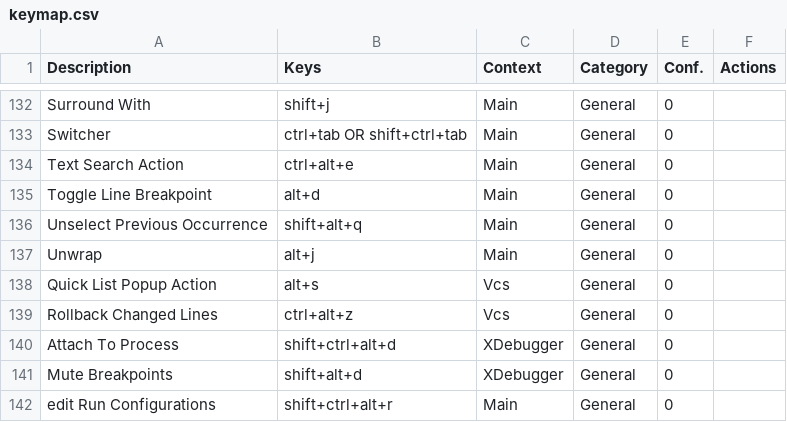
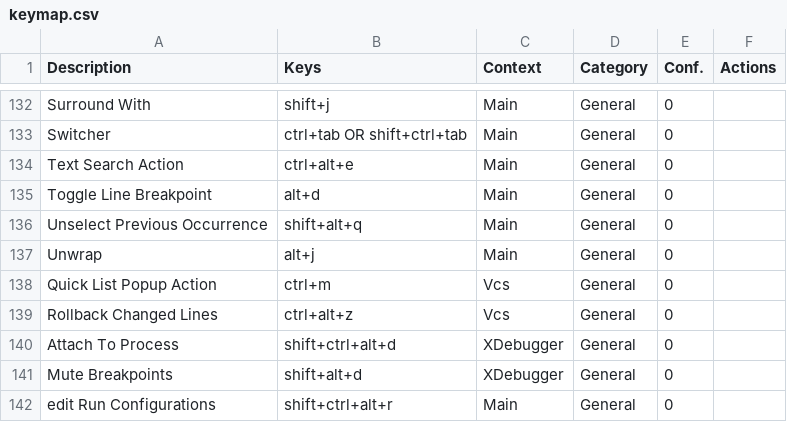
Before and after one commit to CoDen256/zmk, a CSV file: shortcuts/keymap.csv, drawn as a sheet; only a part is shown, gaps mark what is left out.

```diff
--- a/shortcuts/keymap.csv
+++ b/shortcuts/keymap.csv
@@ -137,3 +137,3 @@
 "Unwrap","alt+j","Main","General","0",""
-"Quick List Popup Action","alt+s","Vcs","General","0",""
+"Quick List Popup Action","ctrl+m","Vcs","General","0",""
 "Rollback Changed Lines","ctrl+alt+z","Vcs","General","0",""
```
Also changed, not shown: 1 other file.
